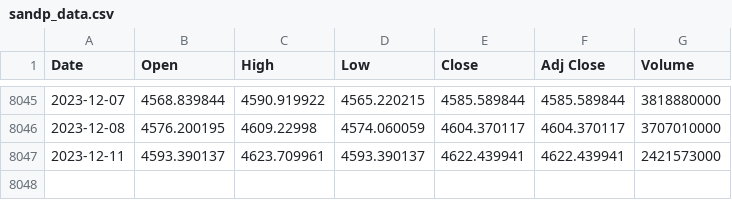
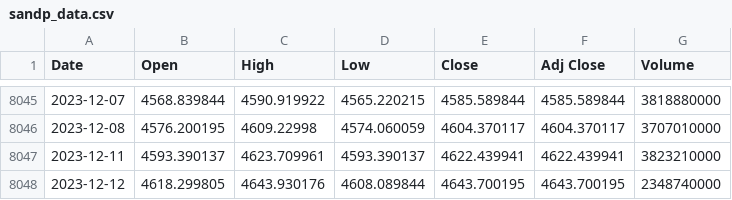
Before and after one commit to autocoreinsightz/data, a CSV file: financial/sandp_data.csv, drawn as a sheet; only a part is shown, gaps mark what is left out.

Commit message:
automated update to curated data file

```diff
--- a/financial/sandp_data.csv
+++ b/financial/sandp_data.csv
@@ -8046,2 +8046,3 @@ Date,Open,High,Low,Close,Adj Close,Volume
 2023-12-08,4576.200195,4609.22998,4574.060059,4604.370117,4604.370117,3707010000
-2023-12-11,4593.390137,4623.709961,4593.390137,4622.439941,4622.439941,2421573000
+2023-12-11,4593.390137,4623.709961,4593.390137,4622.439941,4622.439941,3823210000
+2023-12-12,4618.299805,4643.930176,4608.089844,4643.700195,4643.700195,2348740000
```
